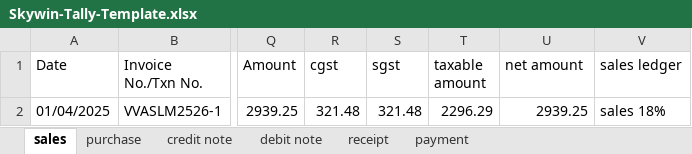
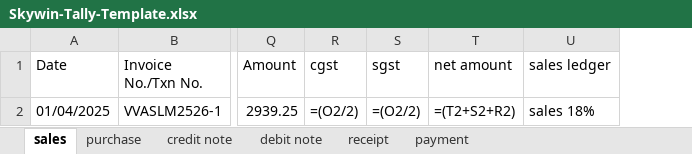
Before and after one commit to njs31/skywin-web-billing, an Excel workbook: Skywin-Tally-Template.xlsx, sheet sales, drawn as a sheet; only a part is shown, gaps mark what is left out; values as stored, in another font and other column widths than the file's, no borders; formulas without a stored value are shown as written; removed rows and columns are numbered as before the commit, all else as after; the diff names each change by its address in the sheet, - before the commit and + after, or states it on an @@ line.

```diff
--- a/Skywin-Tally-Template.xlsx (sheet sales)
+++ b/Skywin-Tally-Template.xlsx (sheet sales)
-column T (taxable amount), row 2: 2296.29
-R2 (cgst): 321.48
+R2 (cgst): =(O2/2)
-S2 (sgst): 321.48
+S2 (sgst): =(O2/2)
-T2 (net amount): 2939.25
+T2 (net amount): =(T2+S2+R2)
```
Also changed, not shown: sheet credit note, sheet debit note, sheet purchase, 1 other file.
